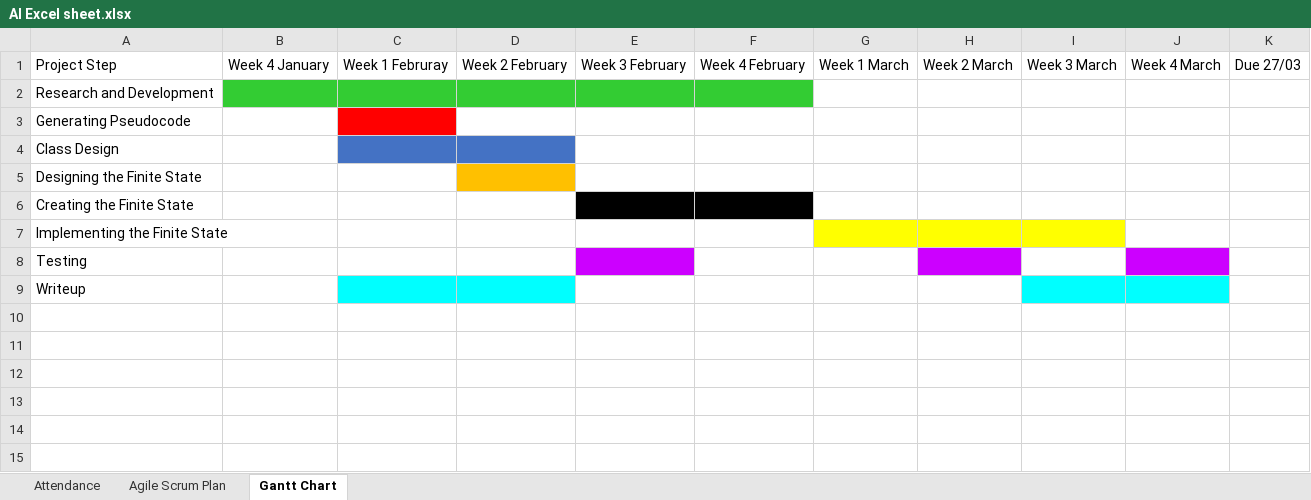
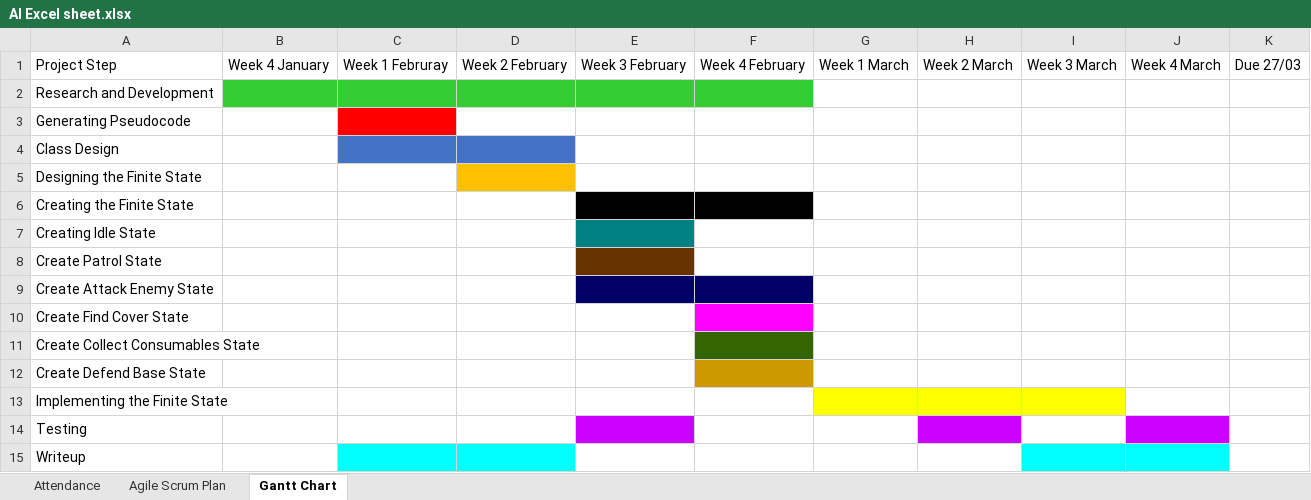
Before and after one commit to nike-sh/AI-Sim-Project, an Excel workbook: Documents/AI Excel sheet.xlsx, sheet Gantt Chart, drawn as a sheet; values as stored, in another font and other column widths than the file's, no borders; the diff names each change by its address in the sheet, - before the commit and + after, or states it on an @@ line.

Commit message:
updated report and gantt chart

```diff
--- a/Documents/AI Excel sheet.xlsx (sheet Gantt Chart)
+++ b/Documents/AI Excel sheet.xlsx (sheet Gantt Chart)
+row 7: Creating Idle State
+row 8: Create Patrol State
+row 9: Create Attack Enemy State
+row 10: Create Find Cover State
+row 11: Create Collect Consumables State
+row 12: Create Defend Base State
```
Also changed, not shown: sheet Attendance, 3 other files.
